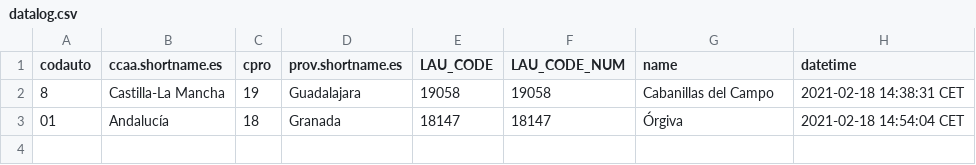
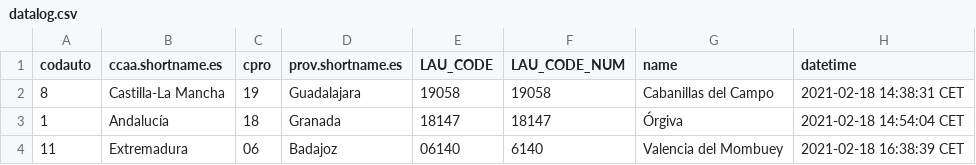
Before and after one commit to dieghernan/testr, a CSV file: assets/datalog.csv, drawn as a sheet.

```diff
--- a/assets/datalog.csv
+++ b/assets/datalog.csv
@@ -2,2 +2,3 @@
 "8","Castilla-La Mancha","19","Guadalajara","19058",19058,"Cabanillas del Campo","2021-02-18 14:38:31 CET"
-"01","Andalucía","18","Granada","18147",18147,"Órgiva","2021-02-18 14:54:04 CET"
+"1","Andalucía","18","Granada","18147",18147,"Órgiva","2021-02-18 14:54:04 CET"
+"11","Extremadura","06","Badajoz","06140",6140,"Valencia del Mombuey","2021-02-18 16:38:39 CET"
```
Also changed, not shown: 1 other file.
